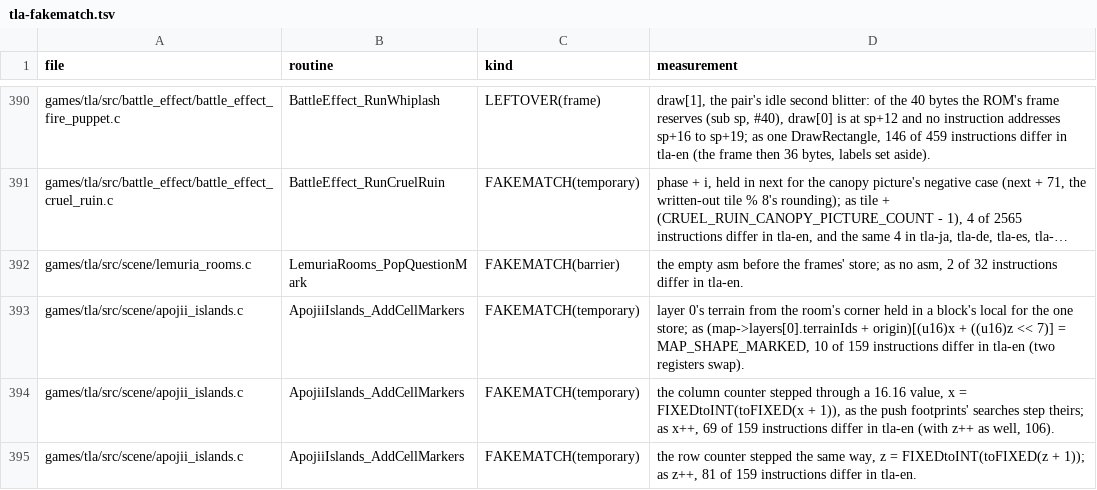
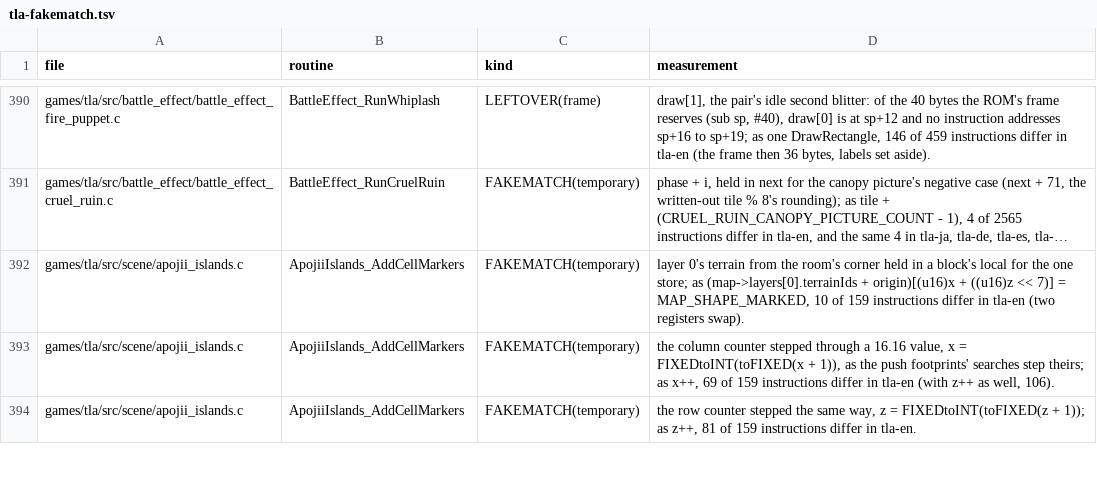
Before and after one commit to PascalPixel/alchemy-devtools, a TSV file: evidence/tla-fakematch.tsv, drawn as a sheet; only a part is shown, gaps mark what is left out; long unchanged cells end in …; the diff names each change by its address in the sheet, - before the commit and + after, or states it on an @@ line.

```diff
--- a/evidence/tla-fakematch.tsv
+++ b/evidence/tla-fakematch.tsv
-row 392: games/tla/src/scene/lemuria_rooms.c | LemuriaRooms_PopQuestionMark | FAKEMATCH(barrier) | the empty asm before the frames' store; as no asm, 2 of 32 instructions differ in tla-en.
```
